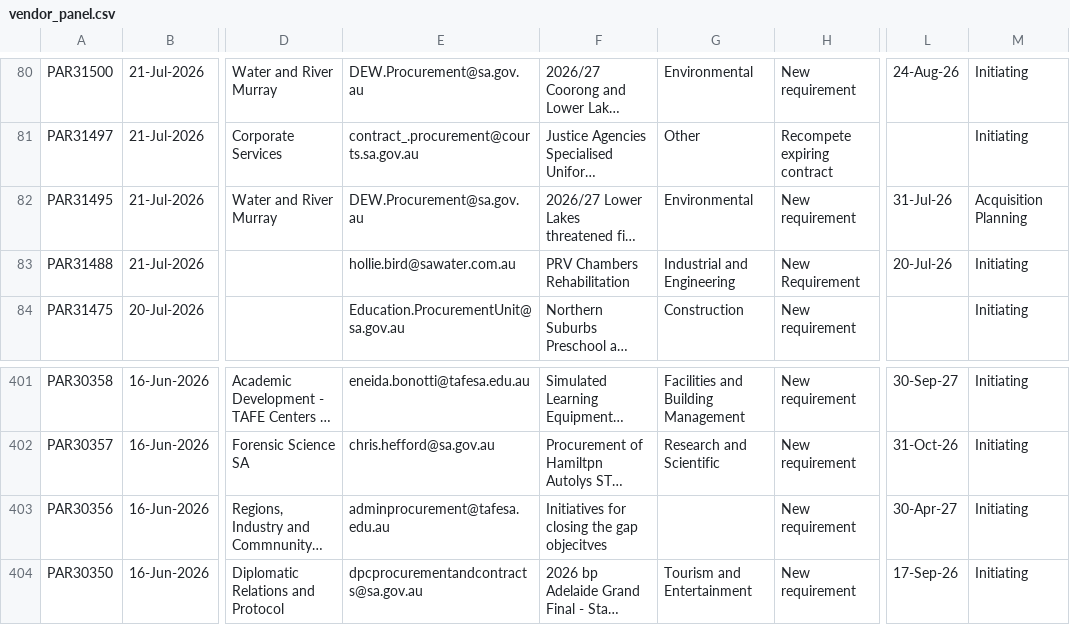
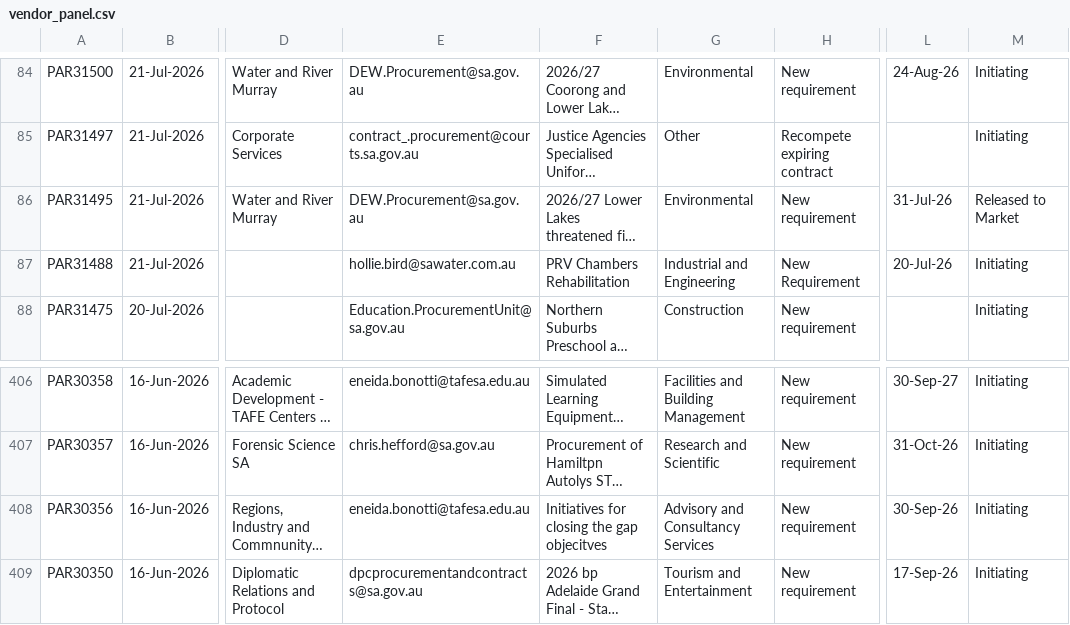
Before and after one commit to J-Lich/__temp_panel_output, a CSV file: vendor_panel.csv, drawn as a sheet; only a part is shown, gaps mark what is left out; long unchanged cells end in …; addresses are those after the commit; the diff covers the shown part only; the diff names each change by its address in the sheet, - before the commit and + after, or states it on an @@ line.

```diff
--- a/vendor_panel.csv
+++ b/vendor_panel.csv
-M86: Acquisition Planning
+M86: Released to Market
-E408: adminprocurement@tafesa.edu.au
+E408: eneida.bonotti@tafesa.edu.au
-G408: (empty)
+G408: Advisory and Consultancy Services
-L408: 30-Apr-27
+L408: 30-Sep-26
```
Also changed, not shown: 5 added rows, 5 removed rows and 3 edited cells elsewhere in this file, 1 other file.
